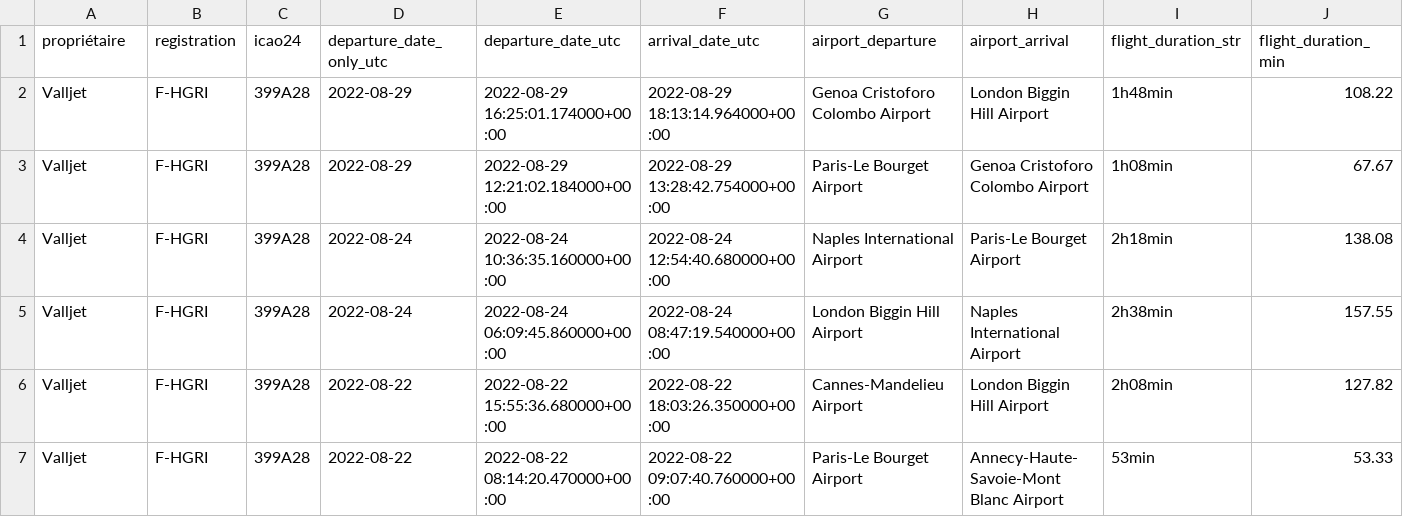
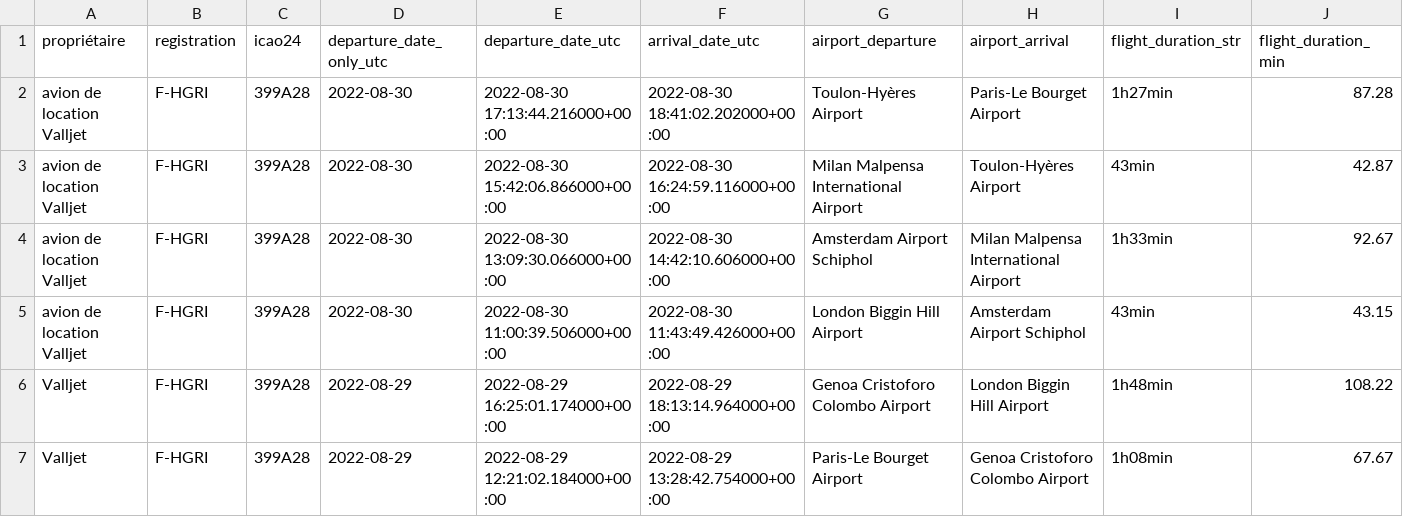
Before and after one commit to GeneralDeGaulle/i_fly_bernard, a CSV file: output/F-HGRI/F-HGRI_flight_data_all.csv, drawn as a sheet; only a part is shown; the shorter side is filled out with more unchanged rows; rows hold the shown columns only; the diff names each change by its address in the sheet, - before the commit and + after, or states it on an @@ line.

Commit message:
flights of the day

```diff
--- a/output/F-HGRI/F-HGRI_flight_data_all.csv
+++ b/output/F-HGRI/F-HGRI_flight_data_all.csv
+row 2: avion de location Valljet | F-HGRI | 399A28 | 2022-08-30 | 2022-08-30 17:13:44.216000+00:00 | 2022-08-30 18:41:02.202000+00:00 | Toulon-Hyères Airport | Paris-Le Bourget Airport | 1h27min | 87.28
+row 3: avion de location Valljet | F-HGRI | 399A28 | 2022-08-30 | 2022-08-30 15:42:06.866000+00:00 | 2022-08-30 16:24:59.116000+00:00 | Milan Malpensa International Airport | Toulon-Hyères Airport | 43min | 42.87
+row 4: avion de location Valljet | F-HGRI | 399A28 | 2022-08-30 | 2022-08-30 13:09:30.066000+00:00 | 2022-08-30 14:42:10.606000+00:00 | Amsterdam Airport Schiphol | Milan Malpensa International Airport | 1h33min | 92.67
+row 5: avion de location Valljet | F-HGRI | 399A28 | 2022-08-30 | 2022-08-30 11:00:39.506000+00:00 | 2022-08-30 11:43:49.426000+00:00 | London Biggin Hill Airport | Amsterdam Airport Schiphol | 43min | 43.15
```
Also changed, not shown: output/F-HEME/F-HEME_flight_data_all.csv, output/F-HFCS/F-HFCS_flight_data_all.csv, 16 other files.
